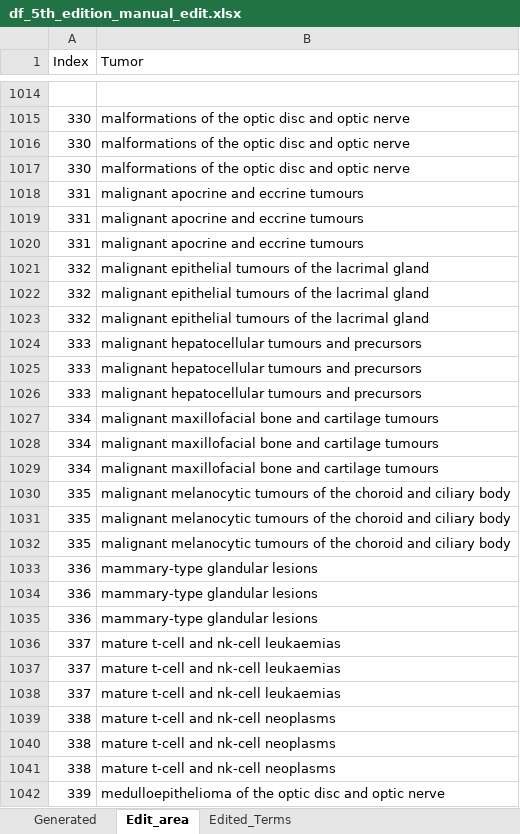
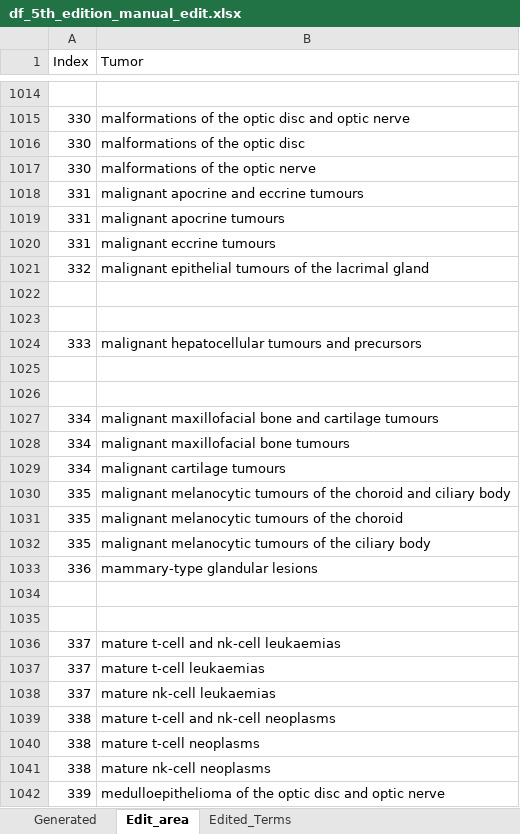
Before and after one commit to TaylorResearchLab/CANTOS, an Excel workbook: data/WHO_Tumors/intermediate/df_5th_edition_manual_edit.xlsx, sheet Edit_area, drawn as a sheet; only a part is shown, gaps mark what is left out; values as stored, in another font and other column widths than the file's, no borders; the diff covers the shown part only; the diff names each change by its address in the sheet, - before the commit and + after, or states it on an @@ line.

Commit message:
update till 438 5th edition

```diff
--- a/data/WHO_Tumors/intermediate/df_5th_edition_manual_edit.xlsx (sheet Edit_area)
+++ b/data/WHO_Tumors/intermediate/df_5th_edition_manual_edit.xlsx (sheet Edit_area)
-B1016 (Tumor): malformations of the optic disc and optic nerve
+B1016 (Tumor): malformations of the optic disc
-B1017 (Tumor): malformations of the optic disc and optic nerve
+B1017 (Tumor): malformations of the optic nerve
-B1019 (Tumor): malignant apocrine and eccrine tumours
+B1019 (Tumor): malignant apocrine tumours
-B1020 (Tumor): malignant apocrine and eccrine tumours
+B1020 (Tumor): malignant eccrine tumours
-row 1022: 332 | malignant epithelial tumours of the lacrimal gland
+row 1022: (empty)
-row 1023: 332 | malignant epithelial tumours of the lacrimal gland
+row 1023: (empty)
-row 1025: 333 | malignant hepatocellular tumours and precursors
+row 1025: (empty)
-row 1026: 333 | malignant hepatocellular tumours and precursors
+row 1026: (empty)
-B1028 (Tumor): malignant maxillofacial bone and cartilage tumours
+B1028 (Tumor): malignant maxillofacial bone tumours
-B1029 (Tumor): malignant maxillofacial bone and cartilage tumours
+B1029 (Tumor): malignant cartilage tumours
-B1031 (Tumor): …the choroid and ciliary body
+B1031 (Tumor): …the choroid
-B1032 (Tumor): …of the choroid and ciliary body
+B1032 (Tumor): …of the ciliary body
-row 1034: 336 | mammary-type glandular lesions
+row 1034: (empty)
-row 1035: 336 | mammary-type glandular lesions
+row 1035: (empty)
-B1037 (Tumor): mature t-cell and nk-cell leukaemias
+B1037 (Tumor): mature t-cell leukaemias
-B1038 (Tumor): mature t-cell and nk-cell leukaemias
+B1038 (Tumor): mature nk-cell leukaemias
-B1040 (Tumor): mature t-cell and nk-cell neoplasms
+B1040 (Tumor): mature t-cell neoplasms
-B1041 (Tumor): mature t-cell and nk-cell neoplasms
+B1041 (Tumor): mature nk-cell neoplasms
```
Also changed, not shown: 276 edited cells elsewhere in this sheet, data/WHO_Tumors/intermediate/df_3rd_edition_manual_edit.xlsx, data/WHO_Tumors/intermediate/df_4th_edition_manual_edit.xlsx.
